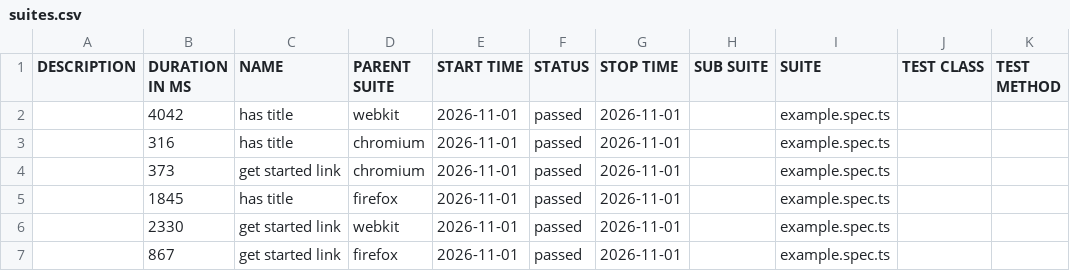
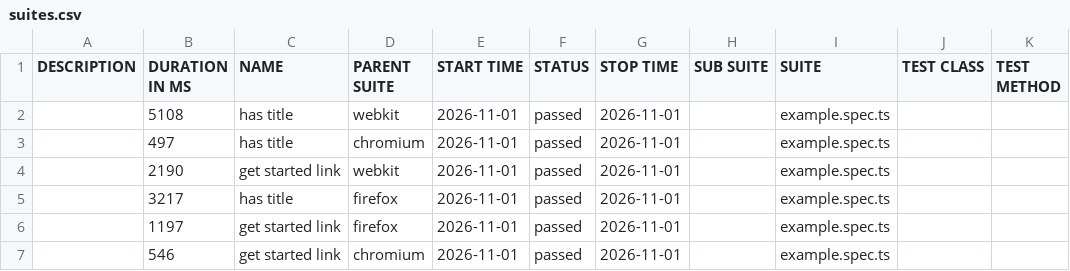
Before and after one commit to marmiou/playwright-repo, a CSV file: data/suites.csv, drawn as a sheet.

```diff
--- a/data/suites.csv
+++ b/data/suites.csv
@@ -1,7 +1,7 @@
 "DESCRIPTION","DURATION IN MS","NAME","PARENT SUITE","START TIME","STATUS","STOP TIME","SUB SUITE","SUITE","TEST CLASS","TEST METHOD"
-"","4042","has title","webkit","2026-11-01","passed","2026-11-01","","example.spec.ts","",""
-"","316","has title","chromium","2026-11-01","passed","2026-11-01","","example.spec.ts","",""
-"","373","get started link","chromium","2026-11-01","passed","2026-11-01","","example.spec.ts","",""
-"","1845","has title","firefox","2026-11-01","passed","2026-11-01","","example.spec.ts","",""
-"","2330","get started link","webkit","2026-11-01","passed","2026-11-01","","example.spec.ts","",""
-"","867","get started link","firefox","2026-11-01","passed","2026-11-01","","example.spec.ts","",""
+"","5108","has title","webkit","2026-11-01","passed","2026-11-01","","example.spec.ts","",""
+"","497","has title","chromium","2026-11-01","passed","2026-11-01","","example.spec.ts","",""
+"","2190","get started link","webkit","2026-11-01","passed","2026-11-01","","example.spec.ts","",""
+"","3217","has title","firefox","2026-11-01","passed","2026-11-01","","example.spec.ts","",""
+"","1197","get started link","firefox","2026-11-01","passed","2026-11-01","","example.spec.ts","",""
+"","546","get started link","chromium","2026-11-01","passed","2026-11-01","","example.spec.ts","",""
```
Also changed, not shown: 26 other files.
